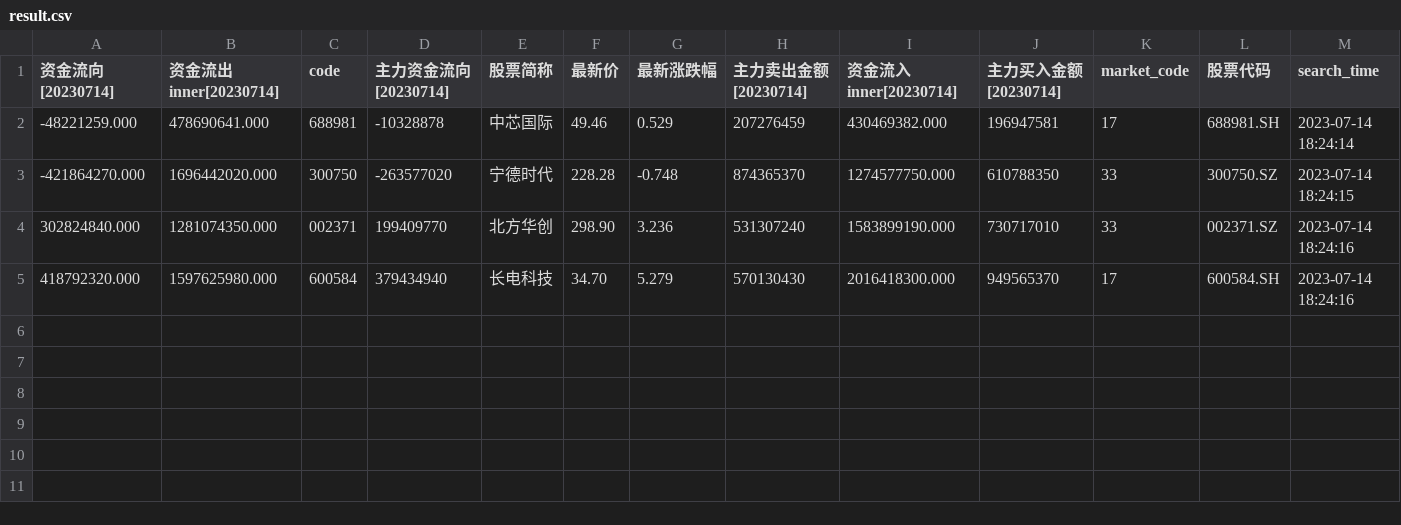
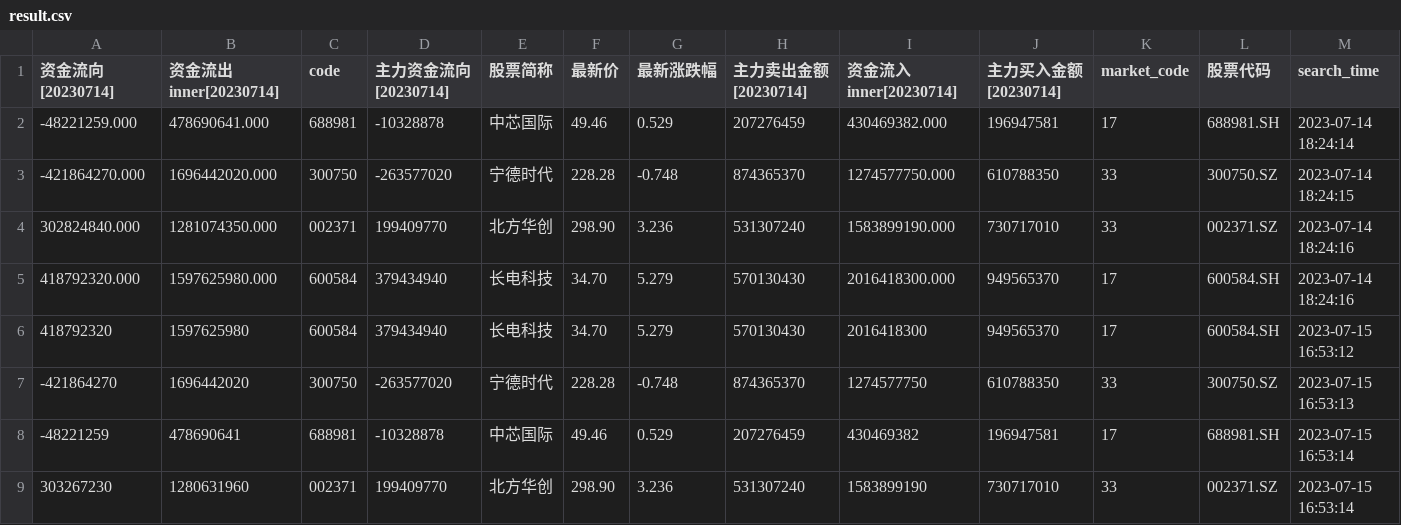
Before and after one commit to huatiancuo07/pywencai_project, a CSV file: result.csv, drawn as a sheet; the diff names each change by its address in the sheet, - before the commit and + after, or states it on an @@ line.

Commit message:
update

```diff
--- a/result.csv
+++ b/result.csv
+row 6: 418792320 | 1597625980 | 600584 | 379434940 | 长电科技 | 34.70 | 5.279 | 570130430 | 2016418300 | 949565370 | 17 | 600584.SH | 2023-07-15 16:53:12
+row 7: -421864270 | 1696442020 | 300750 | -263577020 | 宁德时代 | 228.28 | -0.748 | 874365370 | 1274577750 | 610788350 | 33 | 300750.SZ | 2023-07-15 16:53:13
+row 8: -48221259 | 478690641 | 688981 | -10328878 | 中芯国际 | 49.46 | 0.529 | 207276459 | 430469382 | 196947581 | 17 | 688981.SH | 2023-07-15 16:53:14
+row 9: 303267230 | 1280631960 | 002371 | 199409770 | 北方华创 | 298.90 | 3.236 | 531307240 | 1583899190 | 730717010 | 33 | 002371.SZ | 2023-07-15 16:53:14
```
